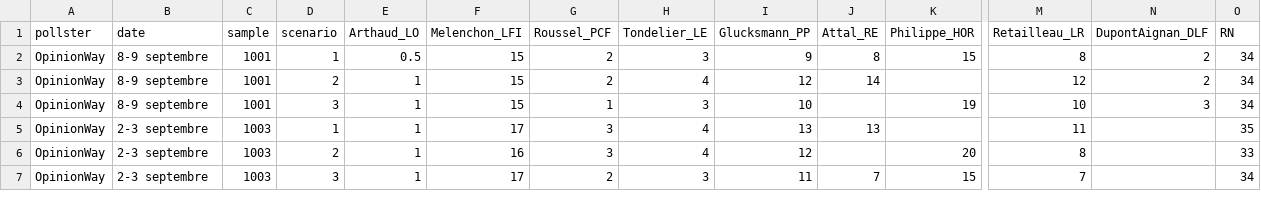
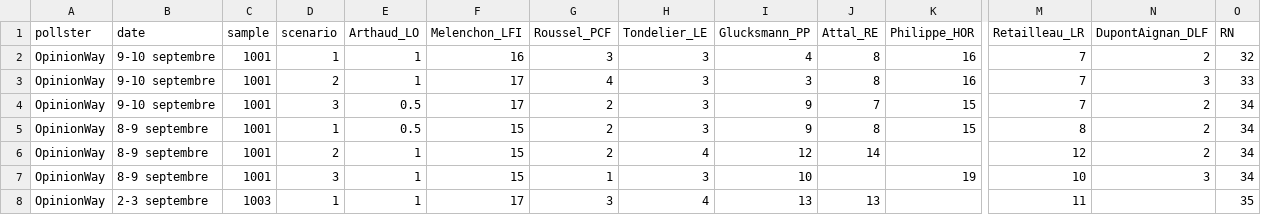
Before and after one commit to agoldhammer/frelec, a CSV file: polls_2027_presidential_first_round.csv, drawn as a sheet; only a part is shown, gaps mark what is left out; the shorter side is filled out with more unchanged rows; rows hold the shown columns only; the diff names each change by its address in the sheet, - before the commit and + after, or states it on an @@ line.

```diff
--- a/polls_2027_presidential_first_round.csv
+++ b/polls_2027_presidential_first_round.csv
+row 2: OpinionWay | 9-10 septembre | 1001 | 1 | 1 | 16 | 3 | 3 | 4 | 8 | 16 | 7 | 2 | 32
+row 3: OpinionWay | 9-10 septembre | 1001 | 2 | 1 | 17 | 4 | 3 | 3 | 8 | 16 | 7 | 3 | 33
+row 4: OpinionWay | 9-10 septembre | 1001 | 3 | 0.5 | 17 | 2 | 3 | 9 | 7 | 15 | 7 | 2 | 34
```
Also changed, not shown: polls_2027_second_round.csv, 7 other files.
